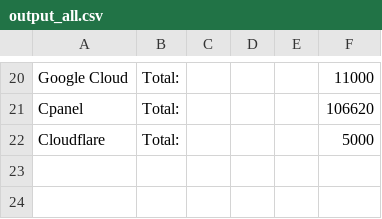
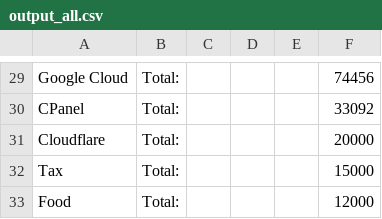
Before and after one commit to Bhavarth005/expense-tracker, a CSV file: output_all.csv, drawn as a sheet; only a part is shown, gaps mark what is left out; removed rows and columns are numbered as before the commit, all else as after; the diff covers the shown part only; the diff names each change by its address in the sheet, - before the commit and + after, or states it on an @@ line.

```diff
--- a/output_all.csv
+++ b/output_all.csv
-F29: 11000
+F29: 74456
-row 21: Cpanel | Total: |  |  |  | 106620
+row 30: CPanel | Total: |  |  |  | 33092
-F31: 5000
+F31: 20000
+row 32: Tax | Total: |  |  |  | 15000
+row 33: Food | Total: |  |  |  | 12000
```
Also changed, not shown: 13 added rows, 4 removed rows and 18 edited cells elsewhere in this file, output.csv, 4 other files.
